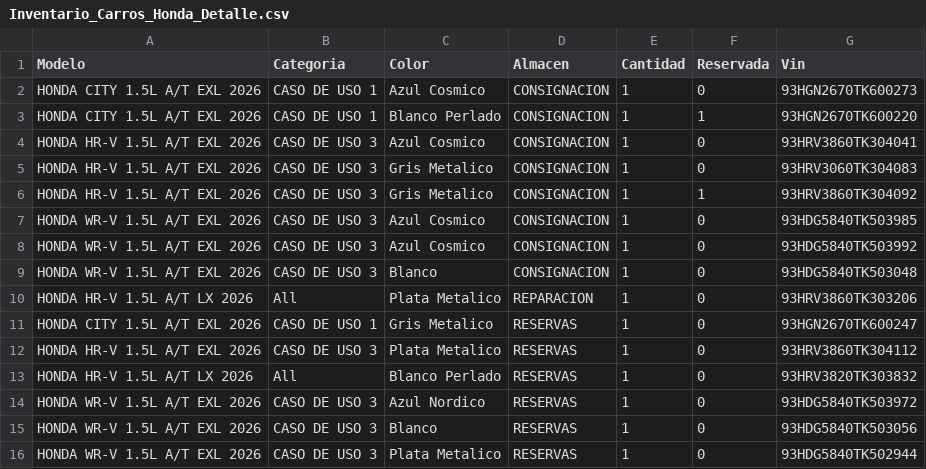
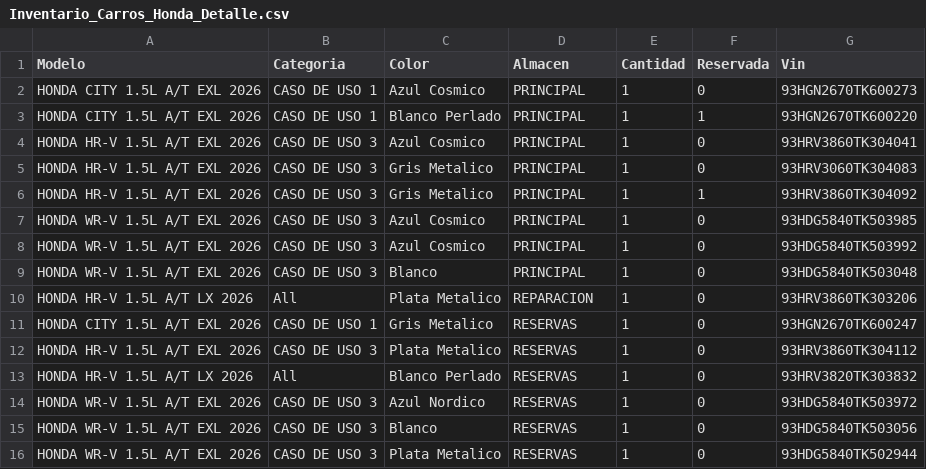
Before and after one commit to latinbienti-sys/inventariohonda, a CSV file: Inventario_Carros_Honda_Detalle.csv, drawn as a sheet.

Commit message:
Renombrar almacen CONSIGNACION a PRINCIPAL en toda la vista

```diff
--- a/Inventario_Carros_Honda_Detalle.csv
+++ b/Inventario_Carros_Honda_Detalle.csv
@@ -1,10 +1,10 @@
 Modelo;Categoria;Color;Almacen;Cantidad;Reservada;Vin
-HONDA CITY 1.5L A/T EXL 2026;CASO DE USO 1;Azul Cosmico;CONSIGNACION;1;0;93HGN2670TK600273
-HONDA CITY 1.5L A/T EXL 2026;CASO DE USO 1;Blanco Perlado;CONSIGNACION;1;1;93HGN2670TK600220
-HONDA HR-V 1.5L A/T EXL 2026;CASO DE USO 3;Azul Cosmico;CONSIGNACION;1;0;93HRV3860TK304041
-HONDA HR-V 1.5L A/T EXL 2026;CASO DE USO 3;Gris Metalico;CONSIGNACION;1;0;93HRV3060TK304083
-HONDA HR-V 1.5L A/T EXL 2026;CASO DE USO 3;Gris Metalico;CONSIGNACION;1;1;93HRV3860TK304092
-HONDA WR-V 1.5L A/T EXL 2026;CASO DE USO 3;Azul Cosmico;CONSIGNACION;1;0;93HDG5840TK503985
-HONDA WR-V 1.5L A/T EXL 2026;CASO DE USO 3;Azul Cosmico;CONSIGNACION;1;0;93HDG5840TK503992
-HONDA WR-V 1.5L A/T EXL 2026;CASO DE USO 3;Blanco;CONSIGNACION;1;0;93HDG5840TK503048
+HONDA CITY 1.5L A/T EXL 2026;CASO DE USO 1;Azul Cosmico;PRINCIPAL;1;0;93HGN2670TK600273
+HONDA CITY 1.5L A/T EXL 2026;CASO DE USO 1;Blanco Perlado;PRINCIPAL;1;1;93HGN2670TK600220
+HONDA HR-V 1.5L A/T EXL 2026;CASO DE USO 3;Azul Cosmico;PRINCIPAL;1;0;93HRV3860TK304041
+HONDA HR-V 1.5L A/T EXL 2026;CASO DE USO 3;Gris Metalico;PRINCIPAL;1;0;93HRV3060TK304083
+HONDA HR-V 1.5L A/T EXL 2026;CASO DE USO 3;Gris Metalico;PRINCIPAL;1;1;93HRV3860TK304092
+HONDA WR-V 1.5L A/T EXL 2026;CASO DE USO 3;Azul Cosmico;PRINCIPAL;1;0;93HDG5840TK503985
+HONDA WR-V 1.5L A/T EXL 2026;CASO DE USO 3;Azul Cosmico;PRINCIPAL;1;0;93HDG5840TK503992
+HONDA WR-V 1.5L A/T EXL 2026;CASO DE USO 3;Blanco;PRINCIPAL;1;0;93HDG5840TK503048
 HONDA HR-V 1.5L A/T LX 2026;All;Plata Metalico;REPARACION;1;0;93HRV3860TK303206
```
Also changed, not shown: Inventario_Carros_Honda_Resumen.csv, 3 other files.
